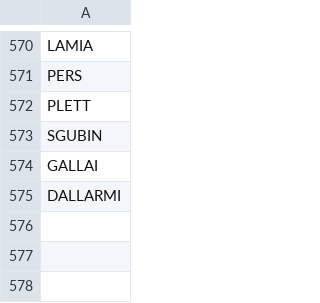
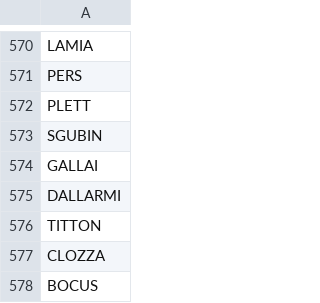
Before and after one commit to stonelore/stone, a CSV file: _data/stones.csv, drawn as a sheet; only a part is shown, gaps mark what is left out; the diff names each change by its address in the sheet, - before the commit and + after, or states it on an @@ line.

Commit message:
Append

```diff
--- a/_data/stones.csv
+++ b/_data/stones.csv
+row 576: TITTON
+row 577: CLOZZA
+row 578: BOCUS
```
